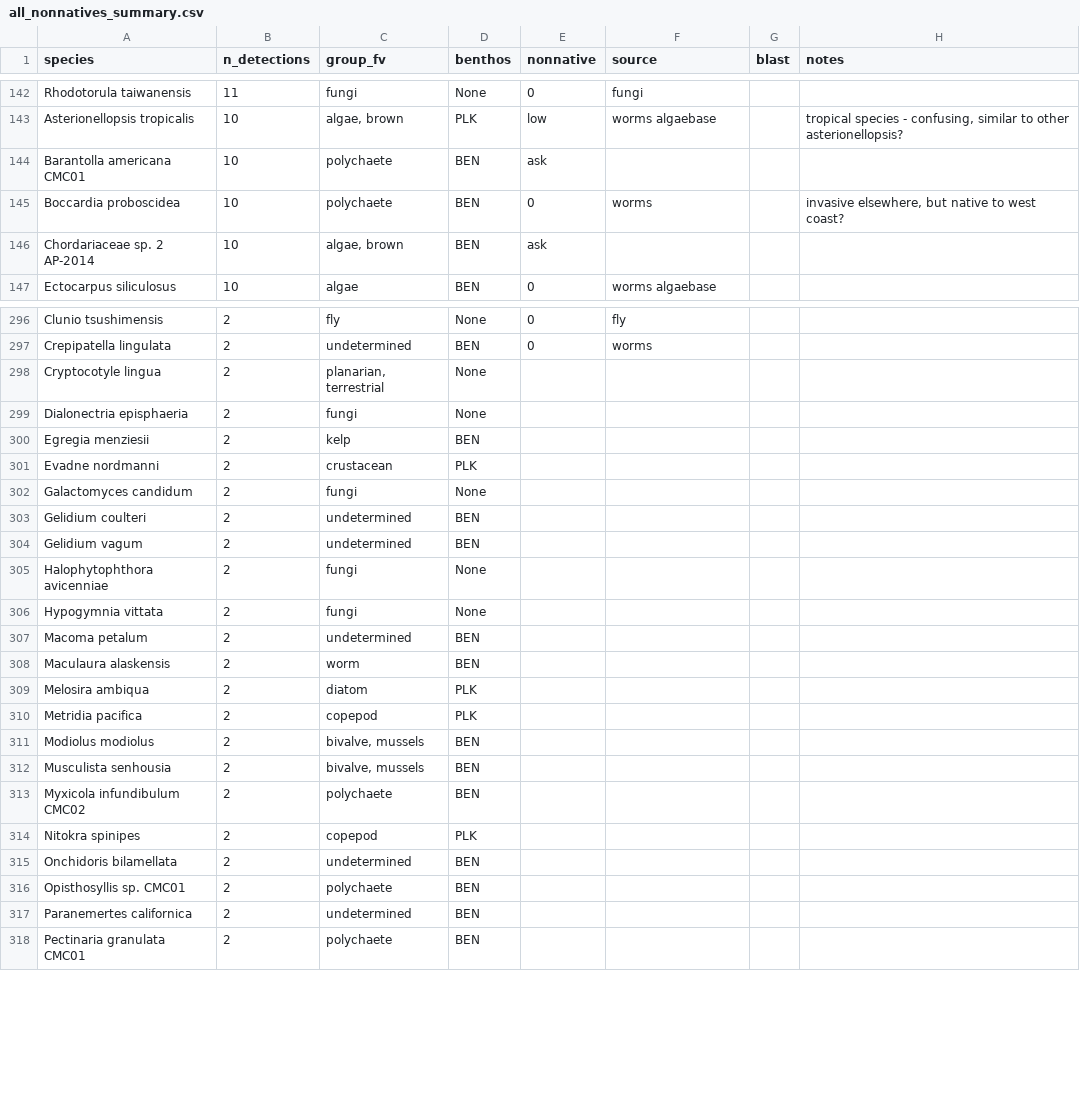
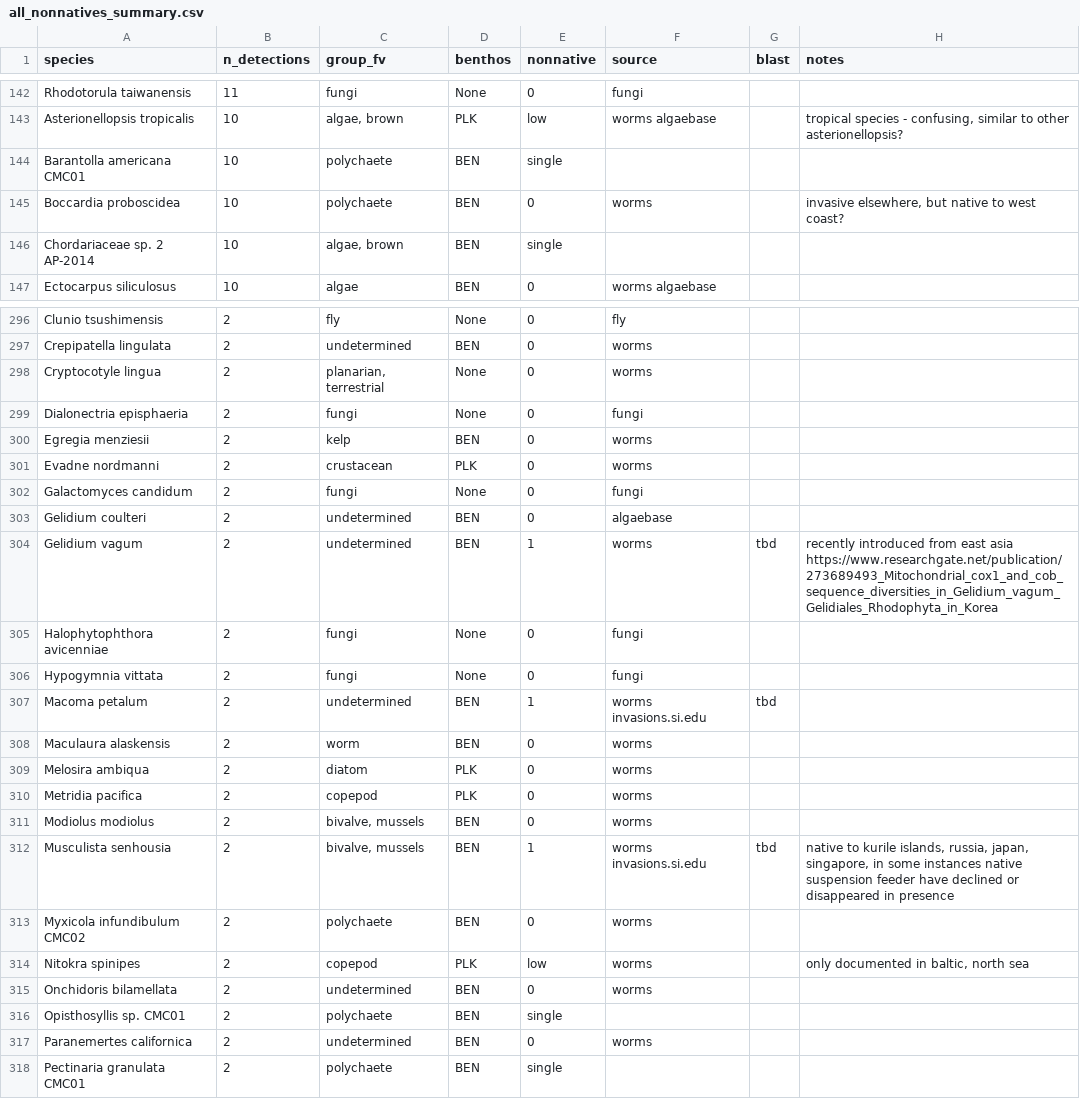
Before and after one commit to jdduprey/benthic.communities, a CSV file: docs/all_nonnatives_summary.csv, drawn as a sheet; only a part is shown, gaps mark what is left out; the diff covers the shown part only.

Commit message:
Update all_nonnatives_summary.csv

```diff
--- a/docs/all_nonnatives_summary.csv
+++ b/docs/all_nonnatives_summary.csv
@@ -143,5 +143,5 @@ Rhodotorula taiwanensis,11,fungi,None,0,fungi,,
 Asterionellopsis tropicalis,10,"algae, brown",PLK,low,worms algaebase,,"tropical species - confusing, similar to other asterionellopsis?"
-Barantolla americana CMC01,10,polychaete,BEN,ask,,,
+Barantolla americana CMC01,10,polychaete,BEN,single,,,
 Boccardia proboscidea,10,polychaete,BEN,0,worms,,"invasive elsewhere, but native to west coast? "
-Chordariaceae sp. 2 AP-2014,10,"algae, brown",BEN,ask,,,
+Chordariaceae sp. 2 AP-2014,10,"algae, brown",BEN,single,,,
 Ectocarpus siliculosus,10,algae,BEN,0,worms algaebase,,
@@ -297,22 +297,22 @@ Clunio tsushimensis,2,fly,None,0,fly,,
 Crepipatella lingulata,2,undetermined,BEN,0,worms,,
-Cryptocotyle lingua,2,"planarian, terrestrial",None,,,,
-Dialonectria episphaeria,2,fungi,None,,,,
-Egregia menziesii,2,kelp,BEN,,,,
-Evadne nordmanni,2,crustacean,PLK,,,,
-Galactomyces candidum,2,fungi,None,,,,
-Gelidium coulteri,2,undetermined,BEN,,,,
-Gelidium vagum,2,undetermined,BEN,,,,
-Halophytophthora avicenniae,2,fungi,None,,,,
-Hypogymnia vittata,2,fungi,None,,,,
-Macoma petalum,2,undetermined,BEN,,,,
-Maculaura alaskensis,2,worm,BEN,,,,
-Melosira ambiqua,2,diatom,PLK,,,,
-Metridia pacifica,2,copepod,PLK,,,,
-Modiolus modiolus,2,"bivalve, mussels",BEN,,,,
-Musculista senhousia,2,"bivalve, mussels",BEN,,,,
-Myxicola infundibulum CMC02,2,polychaete,BEN,,,,
-Nitokra spinipes,2,copepod,PLK,,,,
-Onchidoris bilamellata,2,undetermined,BEN,,,,
-Opisthosyllis sp. CMC01,2,polychaete,BEN,,,,
-Paranemertes californica,2,undetermined,BEN,,,,
-Pectinaria granulata CMC01,2,polychaete,BEN,,,,
+Cryptocotyle lingua,2,"planarian, terrestrial",None,0,worms,,
+Dialonectria episphaeria,2,fungi,None,0,fungi,,
+Egregia menziesii,2,kelp,BEN,0,worms,,
+Evadne nordmanni,2,crustacean,PLK,0,worms,,
+Galactomyces candidum,2,fungi,None,0,fungi,,
+Gelidium coulteri,2,undetermined,BEN,0,algaebase,,
+Gelidium vagum,2,undetermined,BEN,1,worms,tbd,recently introduced from east asia https://www.researchgate.net/publication/273689493_Mitochondrial_cox1_and_cob_sequence_diversities_in_Gelidium_vagum_Gelidiales_Rhodophyta_in_Korea
+Halophytophthora avicenniae,2,fungi,None,0,fungi,,
+Hypogymnia vittata,2,fungi,None,0,fungi,,
+Macoma petalum,2,undetermined,BEN,1,worms invasions.si.edu,tbd,
+Maculaura alaskensis,2,worm,BEN,0,worms,,
+Melosira ambiqua,2,diatom,PLK,0,worms,,
+Metridia pacifica,2,copepod,PLK,0,worms,,
+Modiolus modiolus,2,"bivalve, mussels",BEN,0,worms,,
+Musculista senhousia,2,"bivalve, mussels",BEN,1,worms invasions.si.edu,tbd,"native to kurile islands, russia, japan, singapore, in some instances native suspension feeder have declined or disappeared in presence "
+Myxicola infundibulum CMC02,2,polychaete,BEN,0,worms,,
+Nitokra spinipes,2,copepod,PLK,low,worms,,"only documented in baltic, north sea"
+Onchidoris bilamellata,2,undetermined,BEN,0,worms,,
+Opisthosyllis sp. CMC01,2,polychaete,BEN,single,,,
+Paranemertes californica,2,undetermined,BEN,0,worms,,
+Pectinaria granulata CMC01,2,polychaete,BEN,single,,,
```
Also changed, not shown: 152 edited cells elsewhere in this file.
